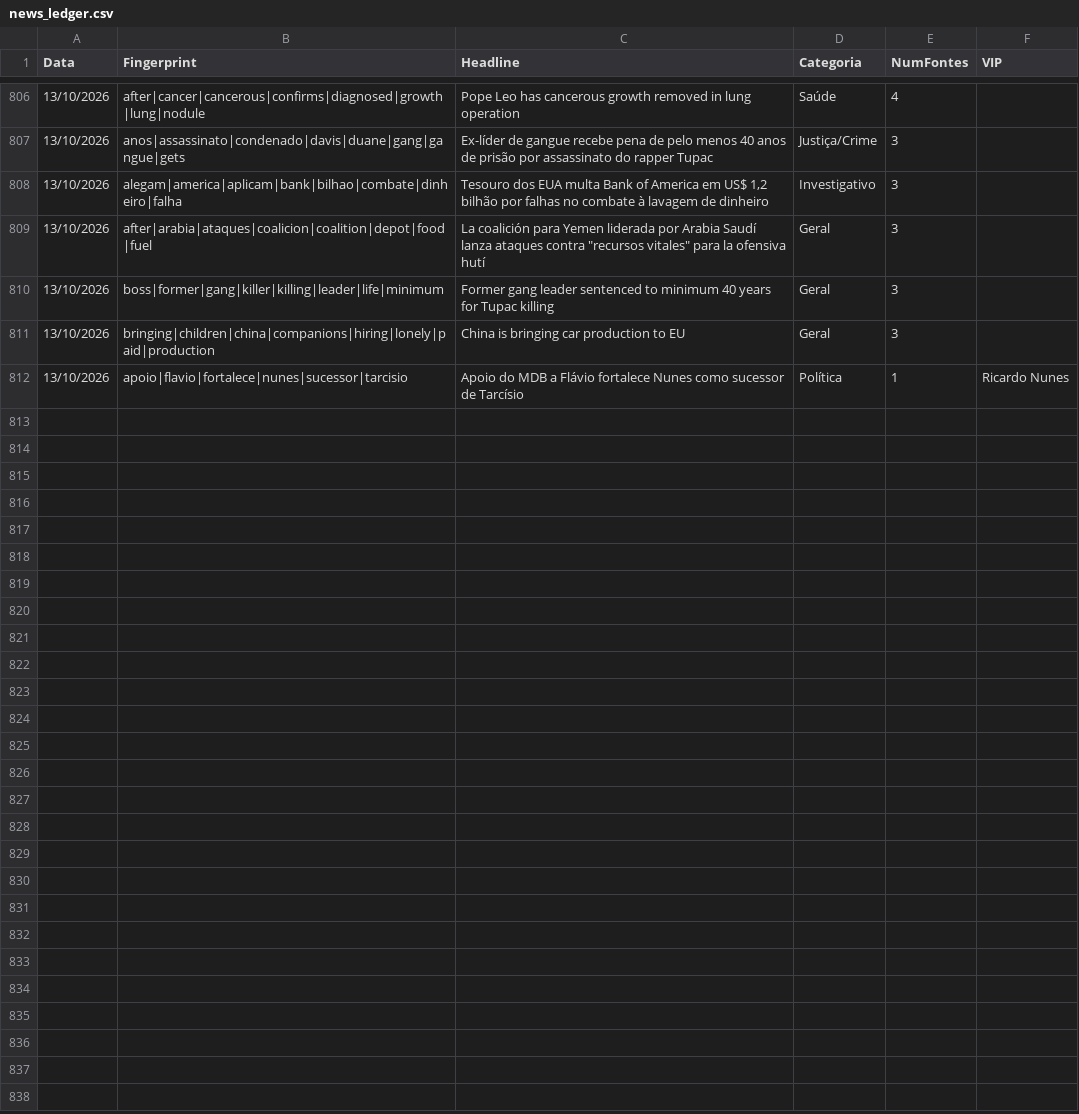
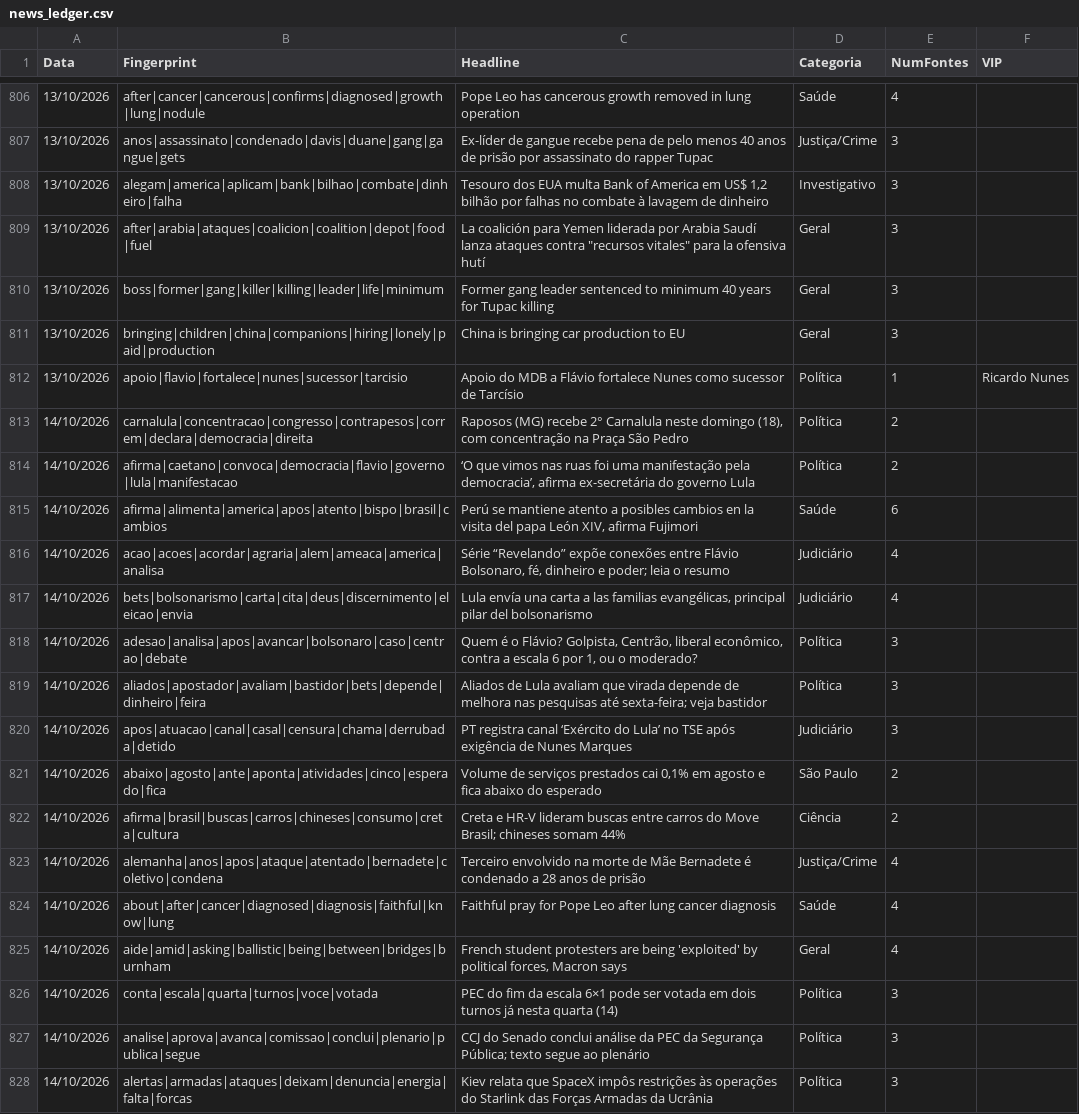
Before and after one commit to GuilhermeACRusso/monitor-de-not-cias, a CSV file: news_ledger.csv, drawn as a sheet; only a part is shown, gaps mark what is left out; the diff names each change by its address in the sheet, - before the commit and + after, or states it on an @@ line.

Commit message:
Update news ledger and entity graph

```diff
--- a/news_ledger.csv
+++ b/news_ledger.csv
+row 813: 14/10/2026 | carnalula|concentracao|congresso|contrapesos|correm|declara|democracia|direita | Raposos (MG) recebe 2° Carnalula neste domingo (18), com concentração na Praça São Pedro | Política | 2
+row 814: 14/10/2026 | afirma|caetano|convoca|democracia|flavio|governo|lula|manifestacao | ‘O que vimos nas ruas foi uma manifestação pela democracia’, afirma ex-secretária do governo Lula | Política | 2
+row 815: 14/10/2026 | afirma|alimenta|america|apos|atento|bispo|brasil|cambios | Perú se mantiene atento a posibles cambios en la visita del papa León XIV, afirma Fujimori | Saúde | 6
+row 816: 14/10/2026 | acao|acoes|acordar|agraria|alem|ameaca|america|analisa | Série “Revelando” expõe conexões entre Flávio Bolsonaro, fé, dinheiro e poder; leia o resumo | Judiciário | 4
+row 817: 14/10/2026 | bets|bolsonarismo|carta|cita|deus|discernimento|eleicao|envia | Lula envía una carta a las familias evangélicas, principal pilar del bolsonarismo | Judiciário | 4
+row 818: 14/10/2026 | adesao|analisa|apos|avancar|bolsonaro|caso|centrao|debate | Quem é o Flávio? Golpista, Centrão, liberal econômico, contra a escala 6 por 1, ou o moderado? | Política | 3
+row 819: 14/10/2026 | aliados|apostador|avaliam|bastidor|bets|depende|dinheiro|feira | Aliados de Lula avaliam que virada depende de melhora nas pesquisas até sexta-feira; veja bastidor | Política | 3
+row 820: 14/10/2026 | apos|atuacao|canal|casal|censura|chama|derrubada|detido | PT registra canal ‘Exército do Lula’ no TSE após exigência de Nunes Marques | Judiciário | 3
+row 821: 14/10/2026 | abaixo|agosto|ante|aponta|atividades|cinco|esperado|fica | Volume de serviços prestados cai 0,1% em agosto e fica abaixo do esperado | São Paulo | 2
+row 822: 14/10/2026 | afirma|brasil|buscas|carros|chineses|consumo|creta|cultura | Creta e HR-V lideram buscas entre carros do Move Brasil; chineses somam 44% | Ciência | 2
+row 823: 14/10/2026 | alemanha|anos|apos|ataque|atentado|bernadete|coletivo|condena | Terceiro envolvido na morte de Mãe Bernadete é condenado a 28 anos de prisão | Justiça/Crime | 4
+row 824: 14/10/2026 | about|after|cancer|diagnosed|diagnosis|faithful|know|lung | Faithful pray for Pope Leo after lung cancer diagnosis | Saúde | 4
+row 825: 14/10/2026 | aide|amid|asking|ballistic|being|between|bridges|burnham | French student protesters are being 'exploited' by political forces, Macron says | Geral | 4
+row 826: 14/10/2026 | conta|escala|quarta|turnos|voce|votada | PEC do fim da escala 6×1 pode ser votada em dois turnos já nesta quarta (14) | Política | 3
+row 827: 14/10/2026 | analise|aprova|avanca|comissao|conclui|plenario|publica|segue | CCJ do Senado conclui análise da PEC da Segurança Pública; texto segue ao plenário | Política | 3
+row 828: 14/10/2026 | alertas|armadas|ataques|deixam|denuncia|energia|falta|forcas | Kiev relata que SpaceX impôs restrições às operações do Starlink das Forças Armadas da Ucrânia | Política | 3
```
Also changed, not shown: news_graph_entities.csv, 2 other files.
